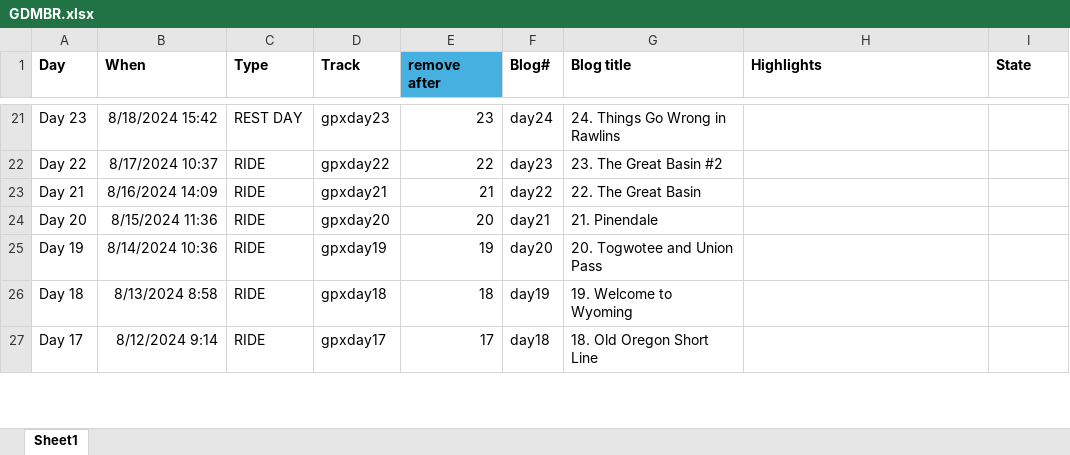
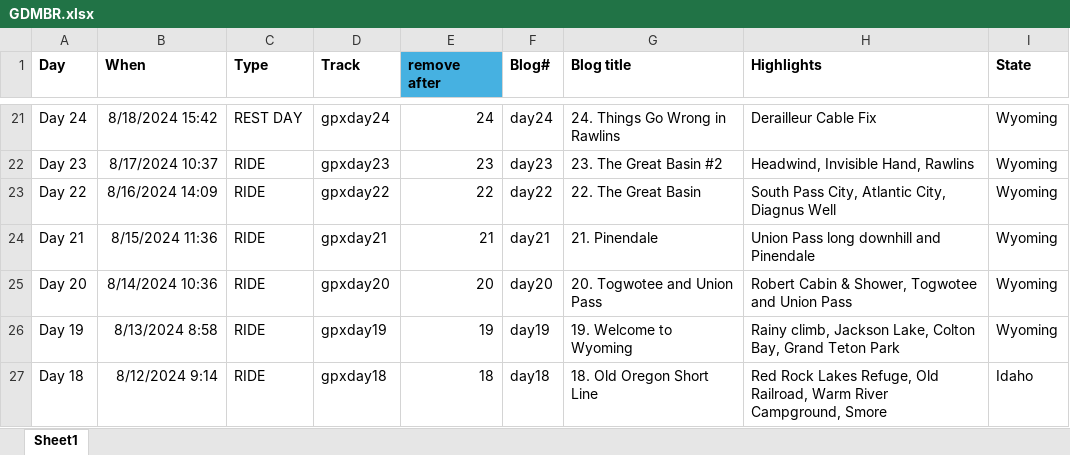
Before and after one commit to Siroccomeister/f3, an Excel workbook: projects/en/docs/assets/tables/GDMBR.xlsx, sheet Sheet1, drawn as a sheet; only a part is shown, gaps mark what is left out; values as stored, in another font and other column widths than the file's, no borders; the diff covers the shown part only; the diff names each change by its address in the sheet, - before the commit and + after, or states it on an @@ line.

```diff
--- a/projects/en/docs/assets/tables/GDMBR.xlsx (sheet Sheet1)
+++ b/projects/en/docs/assets/tables/GDMBR.xlsx (sheet Sheet1)
-A21 (Day): Day 23
+A21 (Day): Day 24
-D21 (Track): gpxday23
+D21 (Track): gpxday24
-E21 (remove after): 23
+E21 (remove after): 24
-H21 (Highlights): (empty)
+H21 (Highlights): Derailleur Cable Fix
-I21:I26 (State): (empty)
+I21:I26 (State): Wyoming
-A22 (Day): Day 22
+A22 (Day): Day 23
-D22 (Track): gpxday22
+D22 (Track): gpxday23
-E22 (remove after): 22
+E22 (remove after): 23
-H22 (Highlights): (empty)
+H22 (Highlights): Headwind, Invisible Hand, Rawlins
-A23 (Day): Day 21
+A23 (Day): Day 22
-D23 (Track): gpxday21
+D23 (Track): gpxday22
-E23 (remove after): 21
+E23 (remove after): 22
-H23 (Highlights): (empty)
+H23 (Highlights): South Pass City, Atlantic City, Diagnus Well
-A24 (Day): Day 20
+A24 (Day): Day 21
-D24 (Track): gpxday20
+D24 (Track): gpxday21
-E24 (remove after): 20
+E24 (remove after): 21
-H24 (Highlights): (empty)
+H24 (Highlights): Union Pass long downhill and Pinendale
-A25 (Day): Day 19
+A25 (Day): Day 20
-D25 (Track): gpxday19
+D25 (Track): gpxday20
-E25 (remove after): 19
+E25 (remove after): 20
-H25 (Highlights): (empty)
+H25 (Highlights): Robert Cabin & Shower, Togwotee and Union Pass
-A26 (Day): Day 18
+A26 (Day): Day 19
-D26 (Track): gpxday18
+D26 (Track): gpxday19
-E26 (remove after): 18
+E26 (remove after): 19
-H26 (Highlights): (empty)
+H26 (Highlights): Rainy climb, Jackson Lake, Colton Bay, Grand Teton Park
-A27 (Day): Day 17
+A27 (Day): Day 18
-D27 (Track): gpxday17
+D27 (Track): gpxday18
-E27 (remove after): 17
+E27 (remove after): 18
-H27 (Highlights): (empty)
+H27 (Highlights): Red Rock Lakes Refuge, Old Railroad, Warm River Campground, Smore
-I27 (State): (empty)
+I27 (State): Idaho
```
Also changed, not shown: 105 edited cells and cell formats elsewhere in this sheet, formulas that keep their value, 4 other files.
